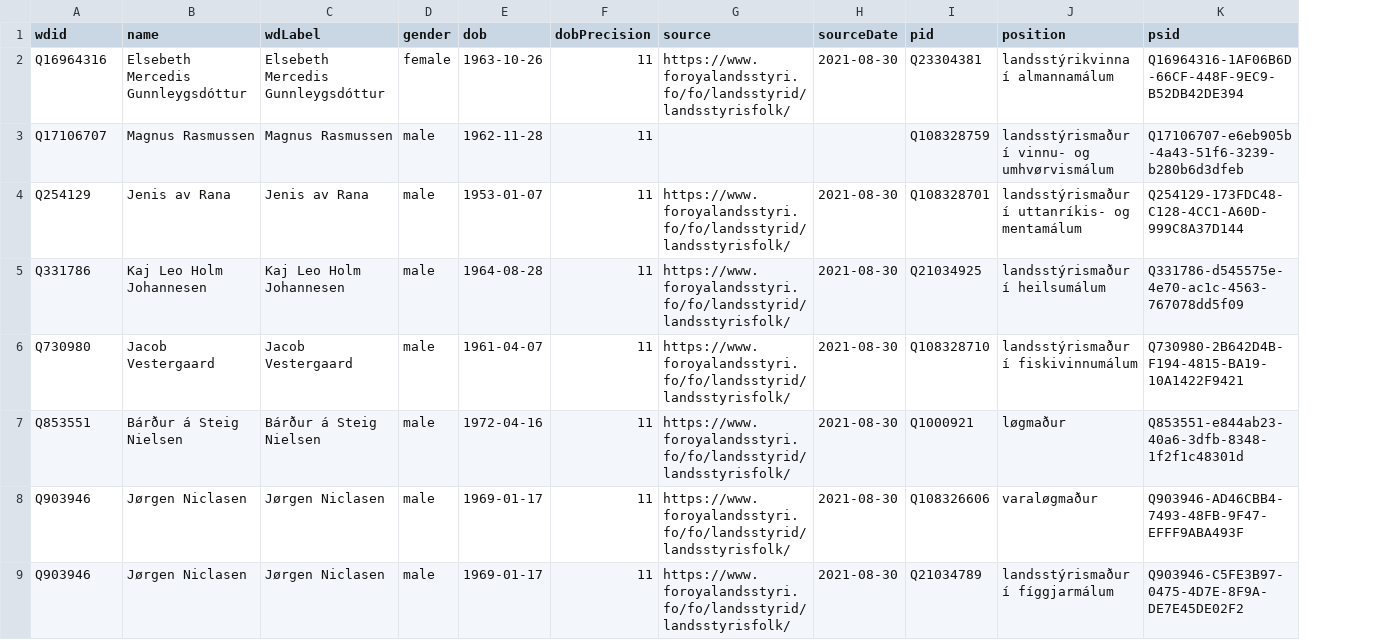
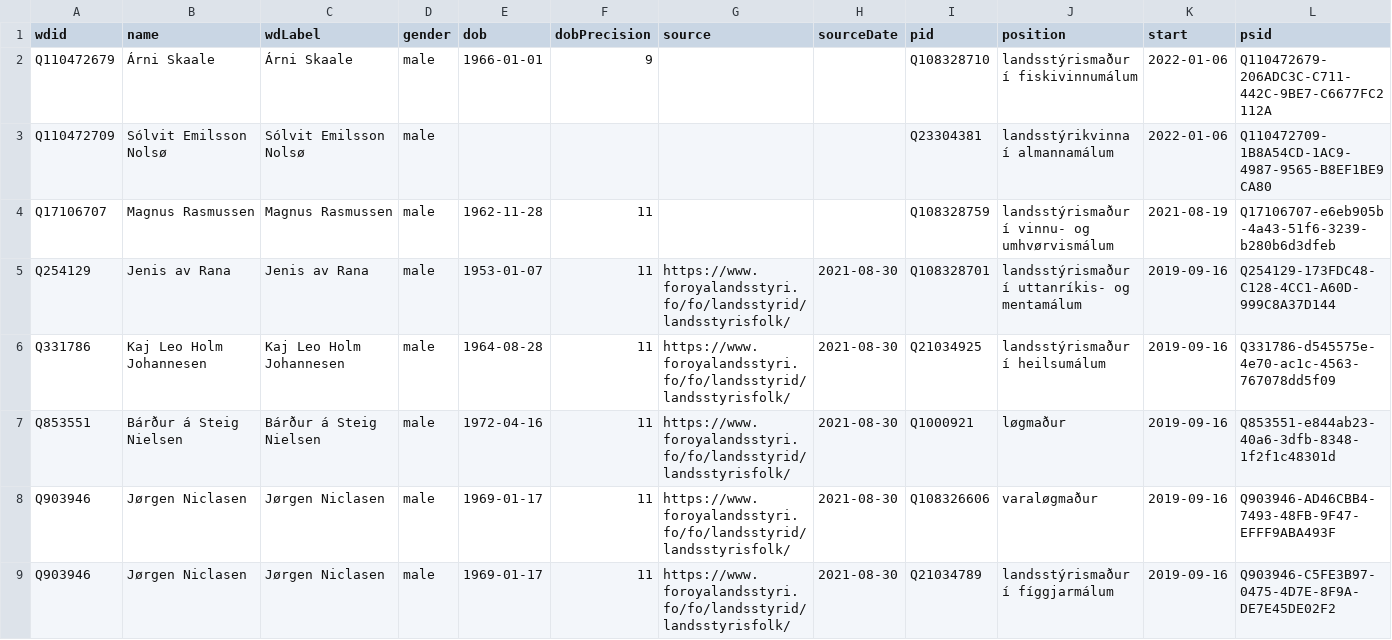
Before and after one commit to every-politician-scrapers/faroes-ministers, a CSV file: data/wikidata.csv, drawn as a sheet; removed rows and columns are numbered as before the commit, all else as after; the diff names each change by its address in the sheet, - before the commit and + after, or states it on an @@ line.

Commit message:
Compare external sources to Wikidata

```diff
--- a/data/wikidata.csv
+++ b/data/wikidata.csv
+column K (start), rows 4-9: 2021-08-19 | 2019-09-16 | 2019-09-16 | 2019-09-16 | 2019-09-16 | 2019-09-16
-row 2: Q16964316 | Elsebeth Mercedis Gunnleygsdóttur | Elsebeth Mercedis Gunnleygsdóttur | female | 1963-10-26 | 11 | https://www.foroyalandsstyri.fo/fo/landsstyrid/landsstyrisfolk/ | 2021-08-30 | Q23304381 | landsstýrikvinna í almannamálum | Q16964316-1AF06B6D-66CF-448F-9EC9-B52DB42DE394
+row 2: Q110472679 | Árni Skaale | Árni Skaale | male | 1966-01-01 | 9 |  |  | Q108328710 | landsstýrismaður í fiskivinnumálum | 2022-01-06 | Q110472679-206ADC3C-C711-442C-9BE7-C6677FC2112A
+row 3: Q110472709 | Sólvit Emilsson Nolsø | Sólvit Emilsson Nolsø | male |  |  |  |  | Q23304381 | landsstýrikvinna í almannamálum | 2022-01-06 | Q110472709-1B8A54CD-1AC9-4987-9565-B8EF1BE9CA80
-row 6: Q730980 | Jacob Vestergaard | Jacob Vestergaard | male | 1961-04-07 | 11 | https://www.foroyalandsstyri.fo/fo/landsstyrid/landsstyrisfolk/ | 2021-08-30 | Q108328710 | landsstýrismaður í fiskivinnumálum | Q730980-2B642D4B-F194-4815-BA19-10A1422F9421
```
Also changed, not shown: data/official.csv, 1 other file.
